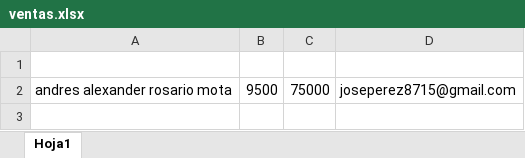
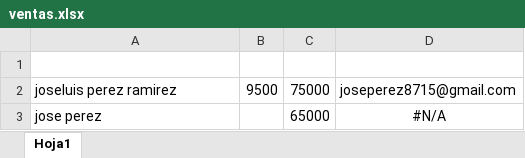
Before and after one commit to CodeDrTech/DevelopPython, an Excel workbook: Ventas Selact/ventas.xlsx, sheet Hoja1, drawn as a sheet; values as stored, in another font and other column widths than the file's, no borders; the diff names each change by its address in the sheet, - before the commit and + after, or states it on an @@ line.

```diff
--- a/Ventas Selact/ventas.xlsx (sheet Hoja1)
+++ b/Ventas Selact/ventas.xlsx (sheet Hoja1)
-A2: andres alexander rosario mota
+A2: joseluis perez ramirez
+row 3: jose perez |  | 65000 | #N/A
```
Also changed, not shown: 6 other files.
